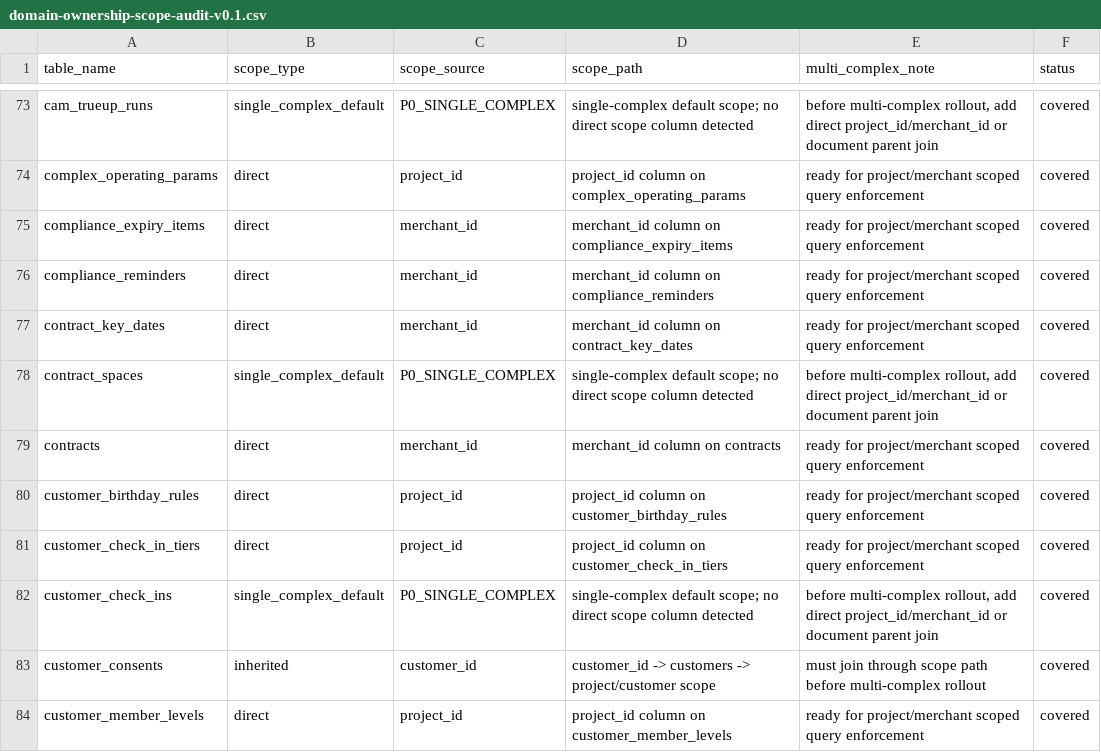
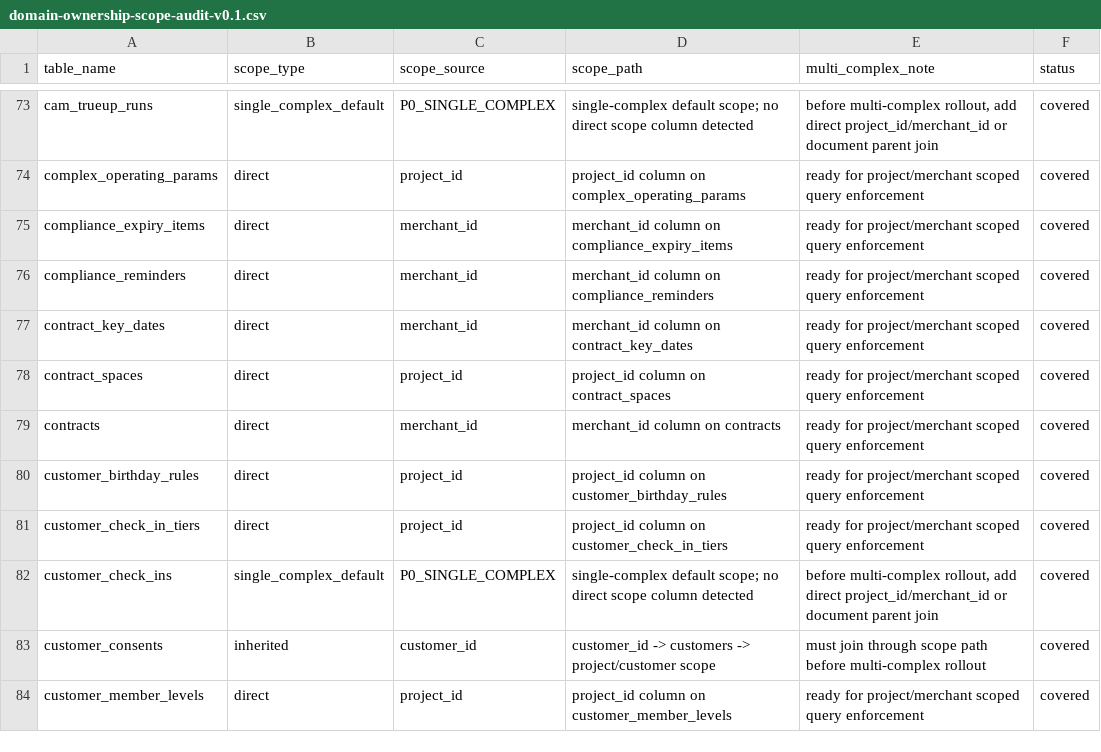
Before and after one commit to jxh1979/mall, a CSV file: docs/domain-ownership-scope-audit-v0.1.csv, drawn as a sheet; only a part is shown, gaps mark what is left out.

```diff
--- a/docs/domain-ownership-scope-audit-v0.1.csv
+++ b/docs/domain-ownership-scope-audit-v0.1.csv
@@ -77,3 +77,3 @@ compliance_reminders,direct,merchant_id,merchant_id column on compliance_reminde
 contract_key_dates,direct,merchant_id,merchant_id column on contract_key_dates,ready for project/merchant scoped query enforcement,covered
-contract_spaces,single_complex_default,P0_SINGLE_COMPLEX,single-complex default scope; no direct scope column detected,"before multi-complex rollout, add direct project_id/merchant_id or document parent join",covered
+contract_spaces,direct,project_id,project_id column on contract_spaces,ready for project/merchant scoped query enforcement,covered
 contracts,direct,merchant_id,merchant_id column on contracts,ready for project/merchant scoped query enforcement,covered
```
Also changed, not shown: 20 other files.
